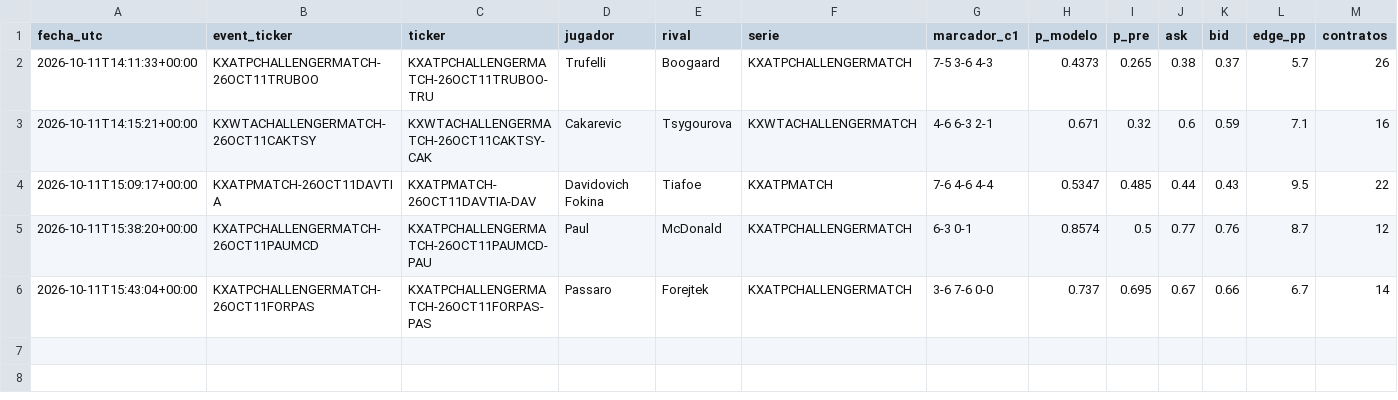
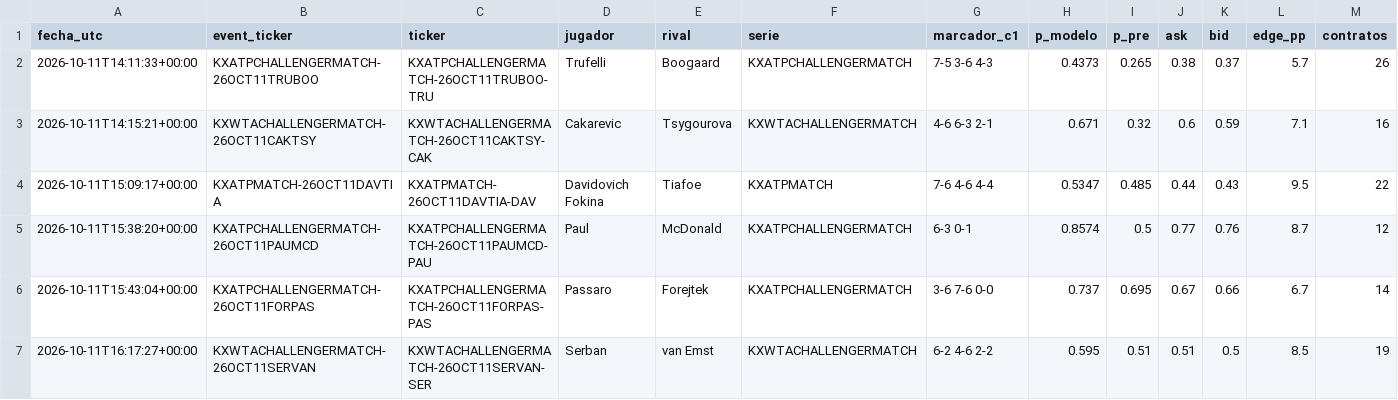
Before and after one commit to dineroforever/tenis-alertas, a CSV file: ks_entradas.csv, drawn as a sheet; only a part is shown; rows hold the shown columns only; the diff names each change by its address in the sheet, - before the commit and + after, or states it on an @@ line.

```diff
--- a/ks_entradas.csv
+++ b/ks_entradas.csv
+row 7: 2026-10-11T16:17:27+00:00 | KXWTACHALLENGERMATCH-26OCT11SERVAN | KXWTACHALLENGERMATCH-26OCT11SERVAN-SER | Serban | van Emst | KXWTACHALLENGERMATCH | 6-2 4-6 2-2 | 0.595 | 0.51 | 0.51 | 0.5 | 8.5 | 19
```
Also changed, not shown: ks_salidas.csv, 1 other file.
